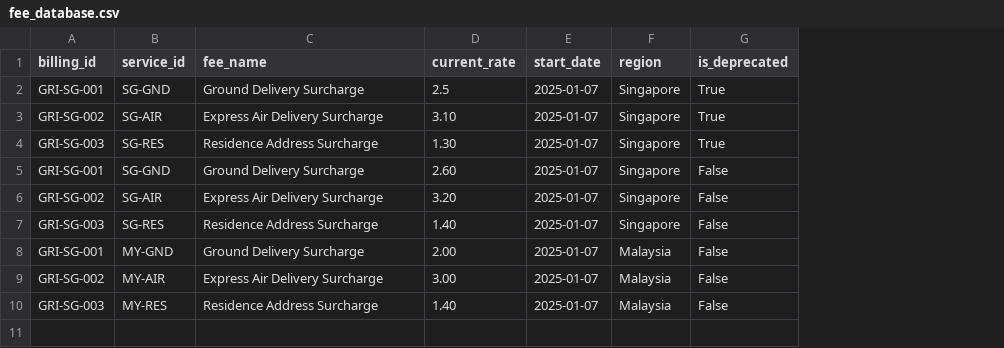
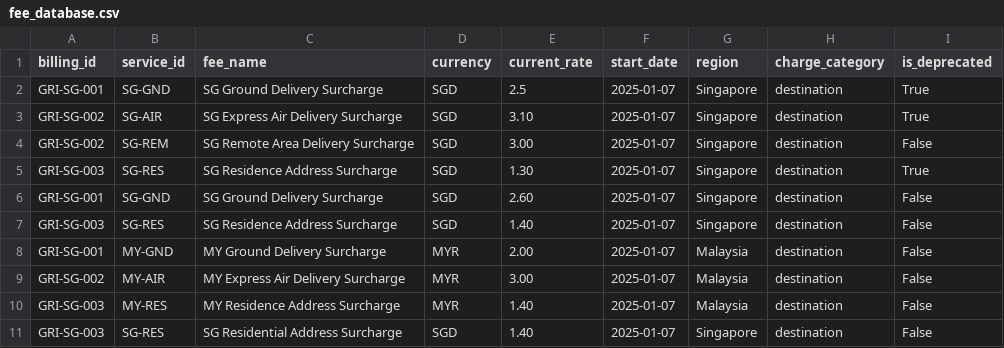
Before and after one commit to WenKangChua/automated_newsletters, a CSV file: app/infrastructure/database/fee_database/fee_database.csv, drawn as a sheet; removed rows and columns are numbered as before the commit, all else as after; the diff names each change by its address in the sheet, - before the commit and + after, or states it on an @@ line.

Commit message:
Refactor example stores, prompts, fee lookup
Reorganize config and refactor retrieval, prompting, and fee matching logic. Key changes:
- Reworked config.yaml structure for queues and database store paths (separate raw_extract and newsletter example store dirs).
- Split example_store into dedicated raw_extract and newsletter stores with separate add/retrieve functions and collection names; added view_store/markdown_table entrypoints and example fixtures.
- Updated prompt_templates to accept context/query, include few-shot examples from the new stores, and adjusted newsletter/raw-extract prompt formats and partials.
- Refactored fee matching: renamed helper functions, added _query_fee_database and _query_destination_fees, implemented update_fee_database, improved merge/column handling and deprecation filtering.
- Vector store changes: build_vector_store signature changed, conditional chunking for large documents, and query_vector_store now sorts results by page.
- Replaced main entrypoint logic to call pipeline.pipeline.main and added new pipeline/generate and pipeline/pipeline entrypoints.
These changes aim to improve example management, make prompts more robust with context/examples, and centralize fee DB operations for easier updates.

```diff
--- a/app/infrastructure/database/fee_database/fee_database.csv
+++ b/app/infrastructure/database/fee_database/fee_database.csv
+column D (currency), rows 2-3: SGD | SGD; rows 5-10: SGD | SGD | SGD | MYR | MYR | MYR
+column H (charge_category), rows 2-3: destination | destination; rows 5-10: all destination
-C2 (fee_name): Ground Delivery Surcharge
+C2 (fee_name): SG Ground Delivery Surcharge
-C3 (fee_name): Express Air Delivery Surcharge
+C3 (fee_name): SG Express Air Delivery Surcharge
+row 4: GRI-SG-002 | SG-REM | SG Remote Area Delivery Surcharge | SGD | 3.00 | 2025-01-07 | Singapore | destination | False
-C5 (fee_name): Residence Address Surcharge
+C5 (fee_name): SG Residence Address Surcharge
-C6 (fee_name): Ground Delivery Surcharge
+C6 (fee_name): SG Ground Delivery Surcharge
-row 6: GRI-SG-002 | SG-AIR | Express Air Delivery Surcharge | 3.20 | 2025-01-07 | Singapore | False
-C7 (fee_name): Residence Address Surcharge
+C7 (fee_name): SG Residence Address Surcharge
-C8 (fee_name): Ground Delivery Surcharge
+C8 (fee_name): MY Ground Delivery Surcharge
-C9 (fee_name): Express Air Delivery Surcharge
+C9 (fee_name): MY Express Air Delivery Surcharge
-C10 (fee_name): Residence Address Surcharge
+C10 (fee_name): MY Residence Address Surcharge
+row 11: GRI-SG-003 | SG-RES | SG Residential Address Surcharge | SGD | 1.40 | 2025-01-07 | Singapore | destination | False
```
Also changed, not shown: 25 other files.
